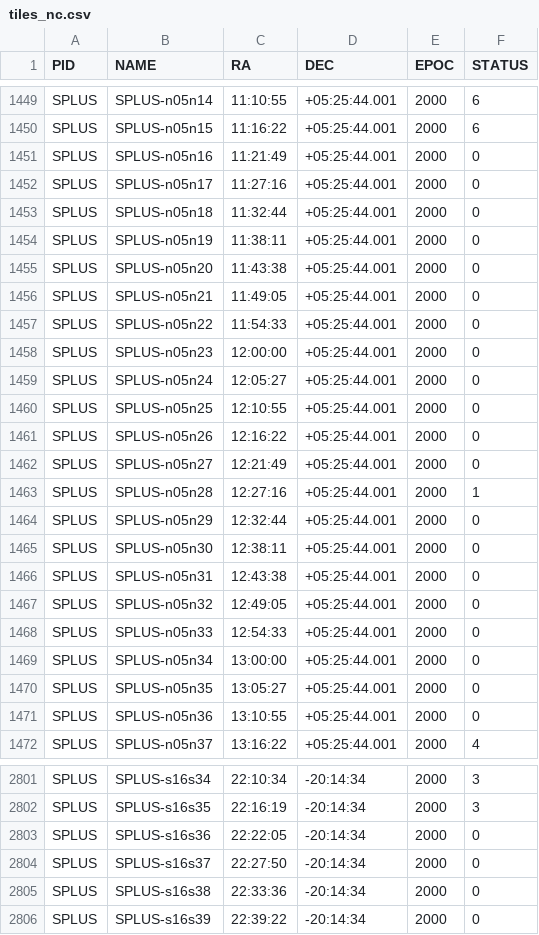
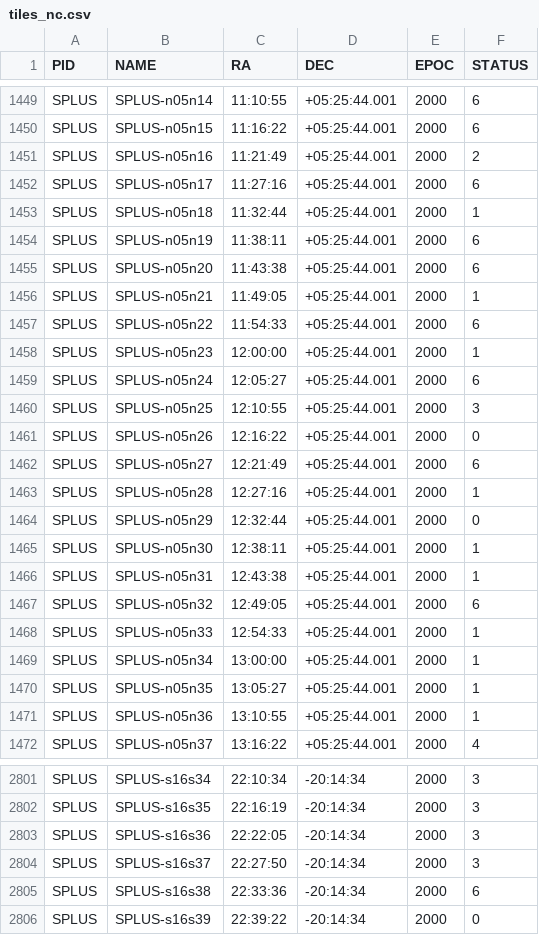
Before and after one commit to splus-collab/splus-utilities, a CSV file: plot-footprint/tiles_nc.csv, drawn as a sheet; only a part is shown, gaps mark what is left out; the diff covers the shown part only.

Commit message:
Update S-PLUS footprint as of 2026-08-06

```diff
--- a/plot-footprint/tiles_nc.csv
+++ b/plot-footprint/tiles_nc.csv
@@ -1450,23 +1450,23 @@ SPLUS,SPLUS-n05n14,11:10:55,+05:25:44.001,2000,6
 SPLUS,SPLUS-n05n15,11:16:22,+05:25:44.001,2000,6
-SPLUS,SPLUS-n05n16,11:21:49,+05:25:44.001,2000,0
-SPLUS,SPLUS-n05n17,11:27:16,+05:25:44.001,2000,0
-SPLUS,SPLUS-n05n18,11:32:44,+05:25:44.001,2000,0
-SPLUS,SPLUS-n05n19,11:38:11,+05:25:44.001,2000,0
-SPLUS,SPLUS-n05n20,11:43:38,+05:25:44.001,2000,0
-SPLUS,SPLUS-n05n21,11:49:05,+05:25:44.001,2000,0
-SPLUS,SPLUS-n05n22,11:54:33,+05:25:44.001,2000,0
-SPLUS,SPLUS-n05n23,12:00:00,+05:25:44.001,2000,0
-SPLUS,SPLUS-n05n24,12:05:27,+05:25:44.001,2000,0
-SPLUS,SPLUS-n05n25,12:10:55,+05:25:44.001,2000,0
+SPLUS,SPLUS-n05n16,11:21:49,+05:25:44.001,2000,2
+SPLUS,SPLUS-n05n17,11:27:16,+05:25:44.001,2000,6
+SPLUS,SPLUS-n05n18,11:32:44,+05:25:44.001,2000,1
+SPLUS,SPLUS-n05n19,11:38:11,+05:25:44.001,2000,6
+SPLUS,SPLUS-n05n20,11:43:38,+05:25:44.001,2000,6
+SPLUS,SPLUS-n05n21,11:49:05,+05:25:44.001,2000,1
+SPLUS,SPLUS-n05n22,11:54:33,+05:25:44.001,2000,6
+SPLUS,SPLUS-n05n23,12:00:00,+05:25:44.001,2000,1
+SPLUS,SPLUS-n05n24,12:05:27,+05:25:44.001,2000,6
+SPLUS,SPLUS-n05n25,12:10:55,+05:25:44.001,2000,3
 SPLUS,SPLUS-n05n26,12:16:22,+05:25:44.001,2000,0
-SPLUS,SPLUS-n05n27,12:21:49,+05:25:44.001,2000,0
+SPLUS,SPLUS-n05n27,12:21:49,+05:25:44.001,2000,6
 SPLUS,SPLUS-n05n28,12:27:16,+05:25:44.001,2000,1
 SPLUS,SPLUS-n05n29,12:32:44,+05:25:44.001,2000,0
-SPLUS,SPLUS-n05n30,12:38:11,+05:25:44.001,2000,0
-SPLUS,SPLUS-n05n31,12:43:38,+05:25:44.001,2000,0
-SPLUS,SPLUS-n05n32,12:49:05,+05:25:44.001,2000,0
-SPLUS,SPLUS-n05n33,12:54:33,+05:25:44.001,2000,0
-SPLUS,SPLUS-n05n34,13:00:00,+05:25:44.001,2000,0
-SPLUS,SPLUS-n05n35,13:05:27,+05:25:44.001,2000,0
-SPLUS,SPLUS-n05n36,13:10:55,+05:25:44.001,2000,0
+SPLUS,SPLUS-n05n30,12:38:11,+05:25:44.001,2000,1
+SPLUS,SPLUS-n05n31,12:43:38,+05:25:44.001,2000,1
+SPLUS,SPLUS-n05n32,12:49:05,+05:25:44.001,2000,6
+SPLUS,SPLUS-n05n33,12:54:33,+05:25:44.001,2000,1
+SPLUS,SPLUS-n05n34,13:00:00,+05:25:44.001,2000,1
+SPLUS,SPLUS-n05n35,13:05:27,+05:25:44.001,2000,1
+SPLUS,SPLUS-n05n36,13:10:55,+05:25:44.001,2000,1
 SPLUS,SPLUS-n05n37,13:16:22,+05:25:44.001,2000,4
@@ -2802,5 +2802,5 @@ SPLUS,SPLUS-s16s34,22:10:34,-20:14:34,2000,3
 SPLUS,SPLUS-s16s35,22:16:19,-20:14:34,2000,3
-SPLUS,SPLUS-s16s36,22:22:05,-20:14:34,2000,0
-SPLUS,SPLUS-s16s37,22:27:50,-20:14:34,2000,0
-SPLUS,SPLUS-s16s38,22:33:36,-20:14:34,2000,0
+SPLUS,SPLUS-s16s36,22:22:05,-20:14:34,2000,3
+SPLUS,SPLUS-s16s37,22:27:50,-20:14:34,2000,3
+SPLUS,SPLUS-s16s38,22:33:36,-20:14:34,2000,6
 SPLUS,SPLUS-s16s39,22:39:22,-20:14:34,2000,0
```
Also changed, not shown: 61 edited cells elsewhere in this file, 1 other file.
